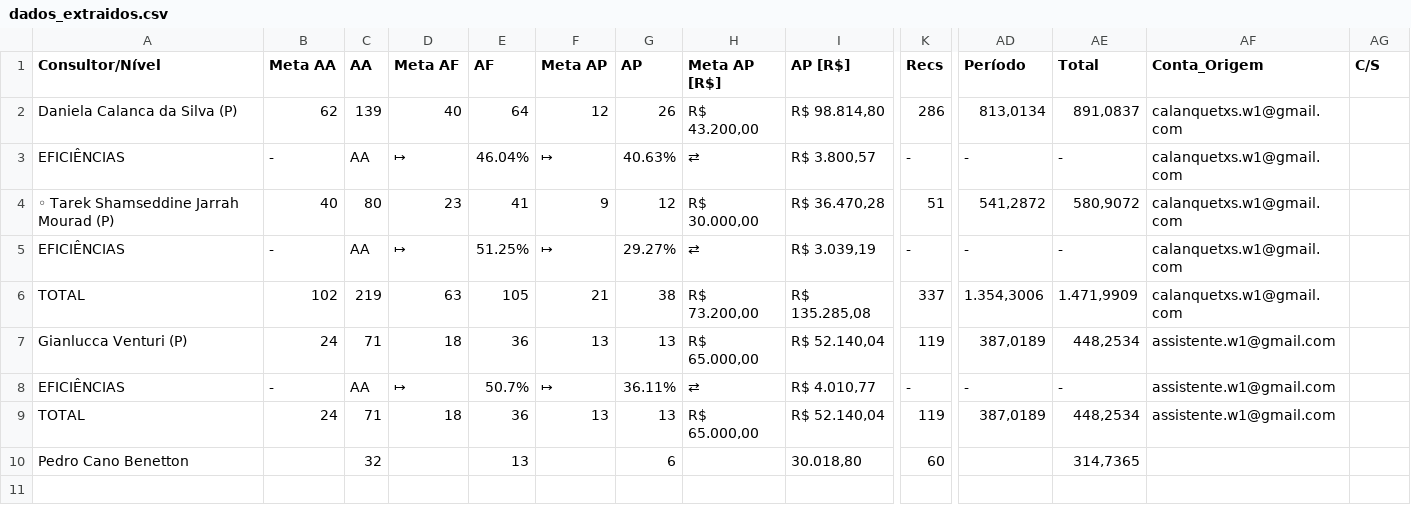
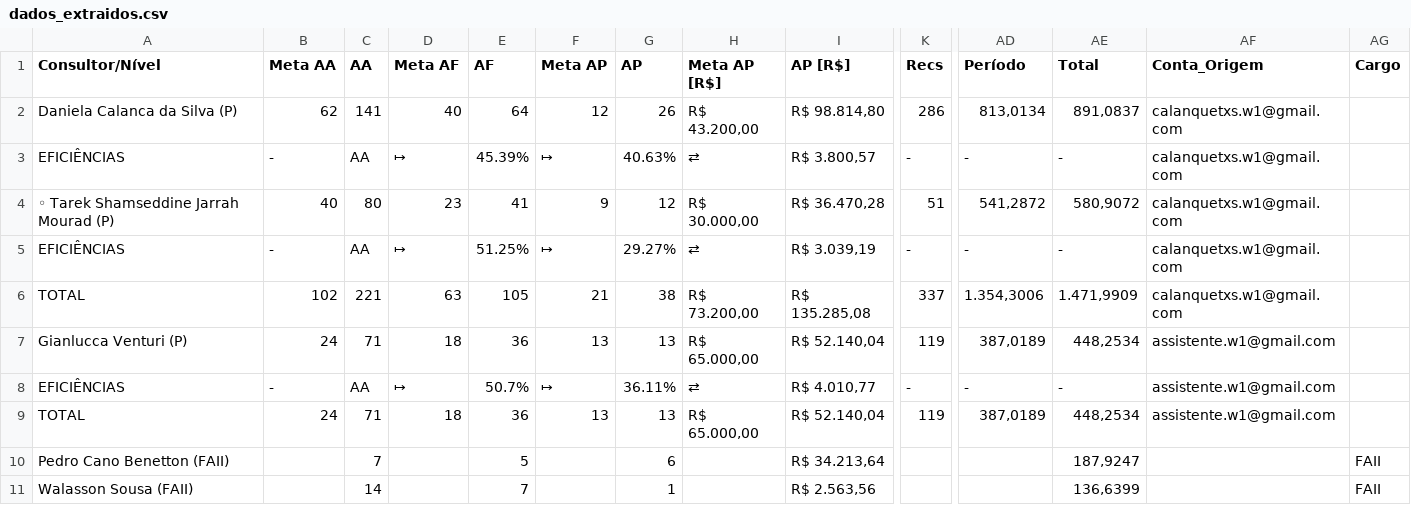
Before and after one commit to officew1goiania/gestaoavista2, a CSV file: dados_extraidos.csv, drawn as a sheet; only a part is shown, gaps mark what is left out; removed rows and columns are numbered as before the commit, all else as after; rows hold the shown columns only; the diff names each change by its address in the sheet, - before the commit and + after, or states it on an @@ line.

Commit message:
atualiza modo escuro e dados da planilha do time do Mario

```diff
--- a/dados_extraidos.csv
+++ b/dados_extraidos.csv
-AG1: C/S
+AG1: Cargo
-C2 (AA): 139
+C2 (AA): 141
-E3 (AF): 46.04%
+E3 (AF): 45.39%
-C6 (AA): 219
+C6 (AA): 221
-row 10: Pedro Cano Benetton |  | 32 |  | 13 |  | 6 |  | 30.018,80 | 60 |  | 314,7365
+row 10: Pedro Cano Benetton (FAII) |  | 7 |  | 5 |  | 6 |  | R$ 34.213,64 |  |  | 187,9247 |  | FAII
+row 11: Walasson Sousa (FAII) |  | 14 |  | 7 |  | 1 |  | R$ 2.563,56 |  |  | 136,6399 |  | FAII
```
Also changed, not shown: ranking_ap.csv, ranking_rec.csv, 3 other files.
